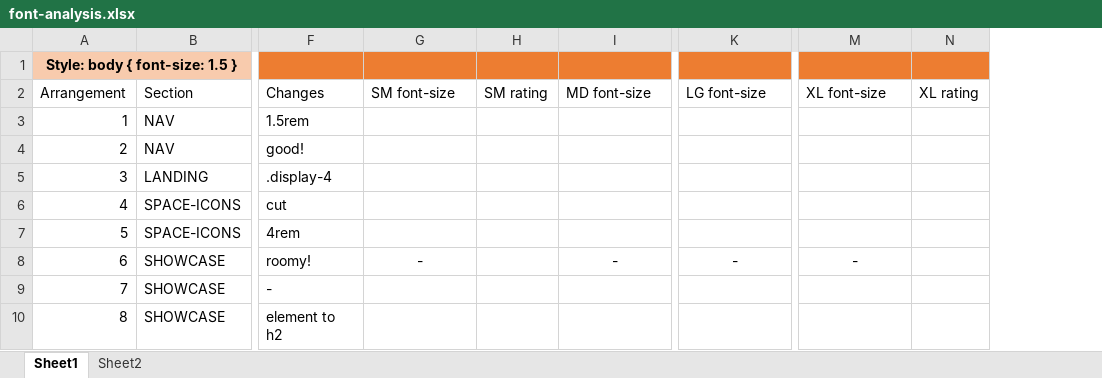
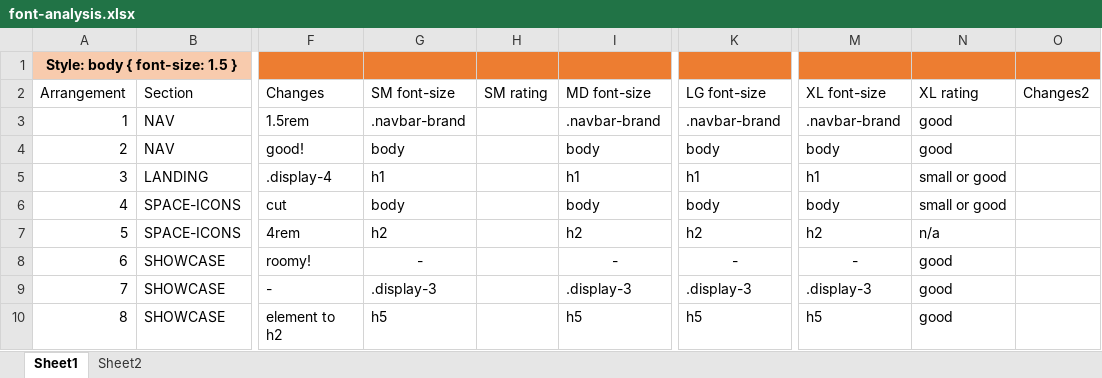
Before and after one commit to danzhaas/danzhaas.github.io, an Excel workbook: portfolio-bootstrap/font-analysis.xlsx, sheet Sheet1, drawn as a sheet; only a part is shown, gaps mark what is left out; values as stored, in another font and other column widths than the file's, no borders; table styles not drawn; removed rows and columns are numbered as before the commit, all else as after; the diff covers the shown part only; the diff names each change by its address in the sheet, - before the commit and + after, or states it on an @@ line.

Commit message:
v 1.04 implements structural addition of parallax sections

```diff
--- a/portfolio-bootstrap/font-analysis.xlsx (sheet Sheet1)
+++ b/portfolio-bootstrap/font-analysis.xlsx (sheet Sheet1)
-column N (XL rating), empty
+column N (XL rating), rows 3-10: good | good | small or good | small or good | n/a | good | good | good
+column O (Changes2), empty
-G3 (SM font-size): (empty)
+G3 (SM font-size): .navbar-brand
-I3 (MD font-size): (empty)
+I3 (MD font-size): .navbar-brand
-K3 (LG font-size): (empty)
+K3 (LG font-size): .navbar-brand
-M3 (XL font-size): (empty)
+M3 (XL font-size): .navbar-brand
-G4 (SM font-size): (empty)
+G4 (SM font-size): body
-I4 (MD font-size): (empty)
+I4 (MD font-size): body
-K4 (LG font-size): (empty)
+K4 (LG font-size): body
-M4 (XL font-size): (empty)
+M4 (XL font-size): body
-G5 (SM font-size): (empty)
+G5 (SM font-size): h1
-I5 (MD font-size): (empty)
+I5 (MD font-size): h1
-K5 (LG font-size): (empty)
+K5 (LG font-size): h1
-M5 (XL font-size): (empty)
+M5 (XL font-size): h1
-G6 (SM font-size): (empty)
+G6 (SM font-size): body
-I6 (MD font-size): (empty)
+I6 (MD font-size): body
-K6 (LG font-size): (empty)
+K6 (LG font-size): body
-M6 (XL font-size): (empty)
+M6 (XL font-size): body
-G7 (SM font-size): (empty)
+G7 (SM font-size): h2
-I7 (MD font-size): (empty)
+I7 (MD font-size): h2
-K7 (LG font-size): (empty)
+K7 (LG font-size): h2
-M7 (XL font-size): (empty)
+M7 (XL font-size): h2
-G9 (SM font-size): (empty)
+G9 (SM font-size): .display-3
-I9 (MD font-size): (empty)
+I9 (MD font-size): .display-3
-K9 (LG font-size): (empty)
+K9 (LG font-size): .display-3
-M9 (XL font-size): (empty)
+M9 (XL font-size): .display-3
-G10 (SM font-size): (empty)
+G10 (SM font-size): h5
-I10 (MD font-size): (empty)
+I10 (MD font-size): h5
-K10 (LG font-size): (empty)
+K10 (LG font-size): h5
-M10 (XL font-size): (empty)
+M10 (XL font-size): h5
```
Also changed, not shown: 40 edited cells elsewhere in this sheet, 7 other files.
